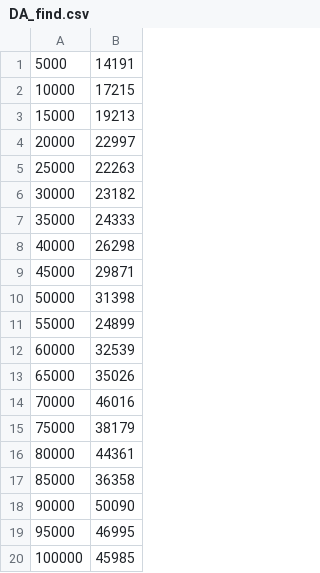
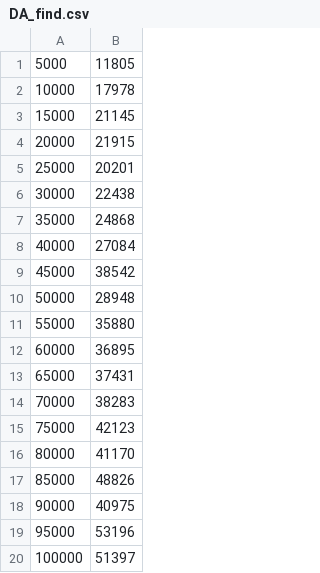
Before and after one commit to kvb1x/Struktury_Danych_1, a CSV file: results/DA_find.csv, drawn as a sheet.

```diff
--- a/results/DA_find.csv
+++ b/results/DA_find.csv
@@ -1,20 +1,20 @@
-5000,14191
-10000,17215
-15000,19213
-20000,22997
-25000,22263
-30000,23182
-35000,24333
-40000,26298
-45000,29871
-50000,31398
-55000,24899
-60000,32539
-65000,35026
-70000,46016
-75000,38179
-80000,44361
-85000,36358
-90000,50090
-95000,46995
-100000,45985
+5000,11805
+10000,17978
+15000,21145
+20000,21915
+25000,20201
+30000,22438
+35000,24868
+40000,27084
+45000,38542
+50000,28948
+55000,35880
+60000,36895
+65000,37431
+70000,38283
+75000,42123
+80000,41170
+85000,48826
+90000,40975
+95000,53196
+100000,51397
```
Also changed, not shown: results/DA_addFirst.csv, results/DA_addRandom.csv, 22 other files.
